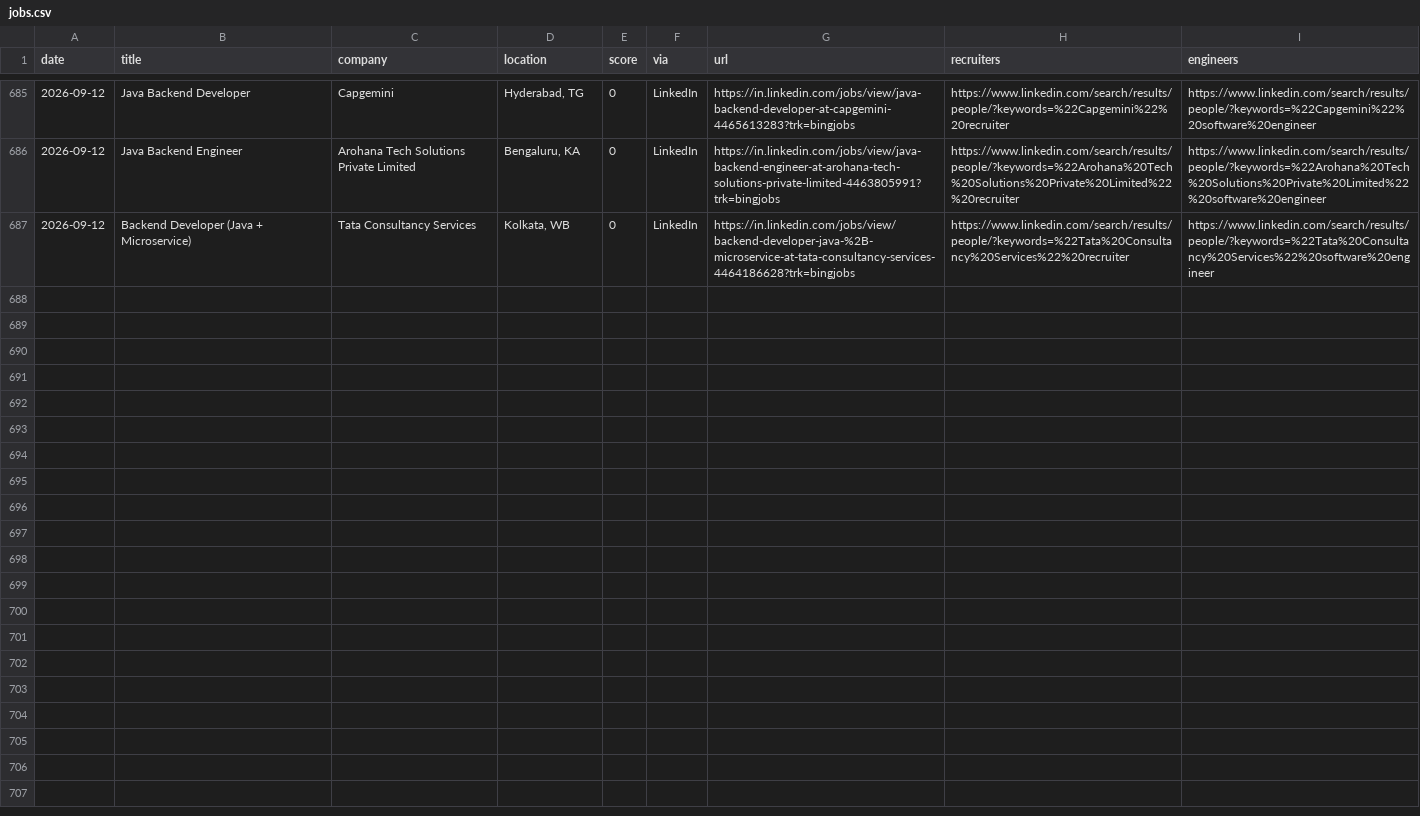
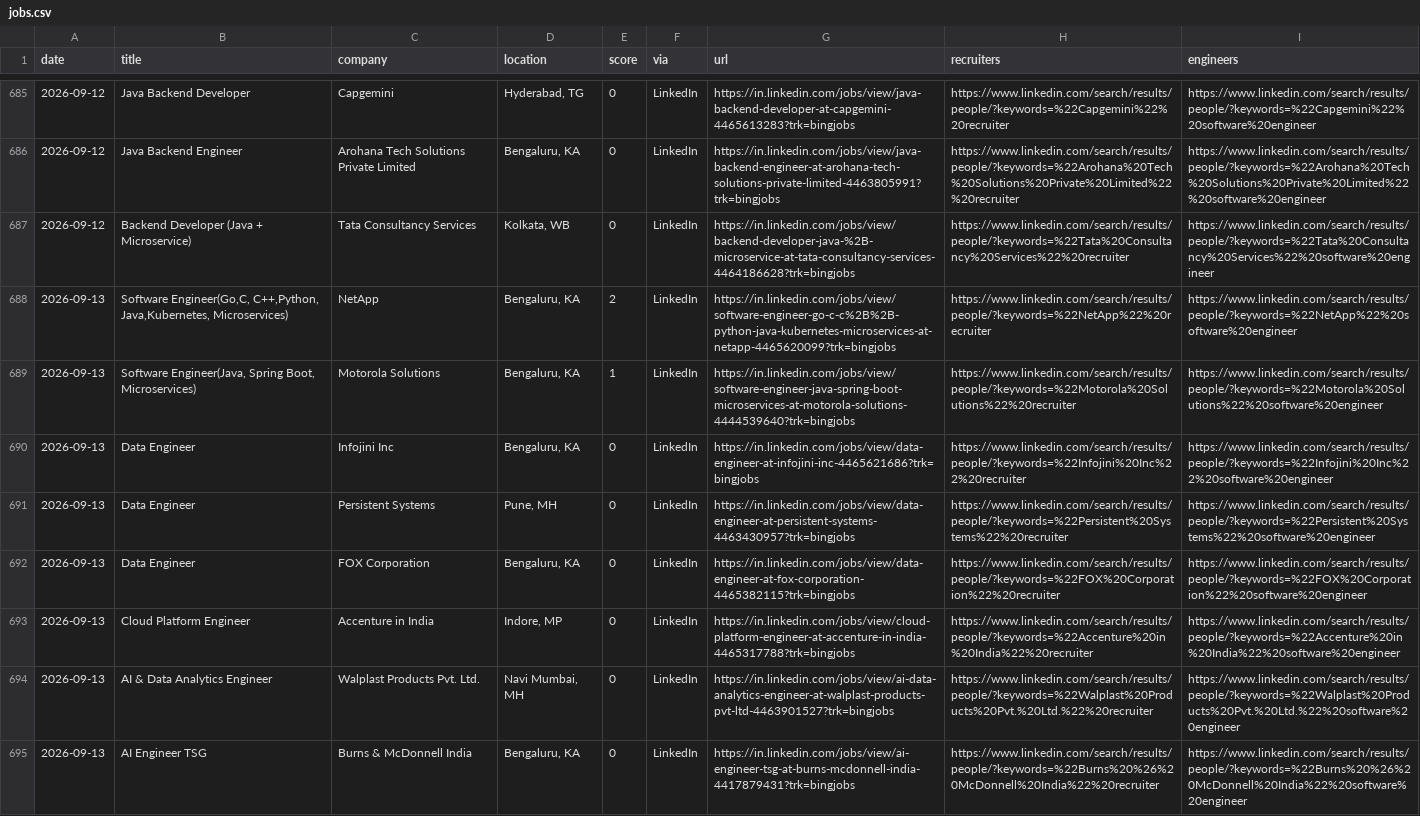
Before and after one commit to Tanishq8311/Jobbie, a CSV file: data/jobs.csv, drawn as a sheet; only a part is shown, gaps mark what is left out.

```diff
--- a/data/jobs.csv
+++ b/data/jobs.csv
@@ -687 +687,9 @@ date,title,company,location,score,via,url,recruiters,engineers
 2026-09-12,Backend Developer (Java + Microservice),Tata Consultancy Services,"Kolkata, WB",0,LinkedIn,https://in.linkedin.com/jobs/view/backend-developer-java-%2B-microservice-at-tata-consultancy-services-4464186628?trk=bingjobs,https://www.linkedin.com/search/results/people/?keywords=%22Tata%20Consultancy%20Services%22%20recruiter,https://www.linkedin.com/search/results/people/?keywords=%22Tata%20Consultancy%20Services%22%20software%20engineer
+2026-09-13,"Software Engineer(Go,C, C++,Python, Java,Kubernetes, Microservices)",NetApp,"Bengaluru, KA",2,LinkedIn,https://in.linkedin.com/jobs/view/software-engineer-go-c-c%2B%2B-python-java-kubernetes-microservices-at-netapp-4465620099?trk=bingjobs,https://www.linkedin.com/search/results/people/?keywords=%22NetApp%22%20recruiter,https://www.linkedin.com/search/results/people/?keywords=%22NetApp%22%20software%20engineer
+2026-09-13,"Software Engineer(Java, Spring Boot, Microservices)",Motorola Solutions,"Bengaluru, KA",1,LinkedIn,https://in.linkedin.com/jobs/view/software-engineer-java-spring-boot-microservices-at-motorola-solutions-4444539640?trk=bingjobs,https://www.linkedin.com/search/results/people/?keywords=%22Motorola%20Solutions%22%20recruiter,https://www.linkedin.com/search/results/people/?keywords=%22Motorola%20Solutions%22%20software%20engineer
+2026-09-13,Data Engineer,Infojini Inc,"Bengaluru, KA",0,LinkedIn,https://in.linkedin.com/jobs/view/data-engineer-at-infojini-inc-4465621686?trk=bingjobs,https://www.linkedin.com/search/results/people/?keywords=%22Infojini%20Inc%22%20recruiter,https://www.linkedin.com/search/results/people/?keywords=%22Infojini%20Inc%22%20software%20engineer
+2026-09-13,Data Engineer,Persistent Systems,"Pune, MH",0,LinkedIn,https://in.linkedin.com/jobs/view/data-engineer-at-persistent-systems-4463430957?trk=bingjobs,https://www.linkedin.com/search/results/people/?keywords=%22Persistent%20Systems%22%20recruiter,https://www.linkedin.com/search/results/people/?keywords=%22Persistent%20Systems%22%20software%20engineer
+2026-09-13,Data Engineer,FOX Corporation,"Bengaluru, KA",0,LinkedIn,https://in.linkedin.com/jobs/view/data-engineer-at-fox-corporation-4465382115?trk=bingjobs,https://www.linkedin.com/search/results/people/?keywords=%22FOX%20Corporation%22%20recruiter,https://www.linkedin.com/search/results/people/?keywords=%22FOX%20Corporation%22%20software%20engineer
+2026-09-13,Cloud Platform Engineer,Accenture in India,"Indore, MP",0,LinkedIn,https://in.linkedin.com/jobs/view/cloud-platform-engineer-at-accenture-in-india-4465317788?trk=bingjobs,https://www.linkedin.com/search/results/people/?keywords=%22Accenture%20in%20India%22%20recruiter,https://www.linkedin.com/search/results/people/?keywords=%22Accenture%20in%20India%22%20software%20engineer
+2026-09-13,AI & Data Analytics Engineer ,Walplast Products Pvt. Ltd.,"Navi Mumbai, MH",0,LinkedIn,https://in.linkedin.com/jobs/view/ai-data-analytics-engineer-at-walplast-products-pvt-ltd-4463901527?trk=bingjobs,https://www.linkedin.com/search/results/people/?keywords=%22Walplast%20Products%20Pvt.%20Ltd.%22%20recruiter,https://www.linkedin.com/search/results/people/?keywords=%22Walplast%20Products%20Pvt.%20Ltd.%22%20software%20engineer
+2026-09-13,AI Engineer TSG,Burns & McDonnell India,"Bengaluru, KA",0,LinkedIn,https://in.linkedin.com/jobs/view/ai-engineer-tsg-at-burns-mcdonnell-india-4417879431?trk=bingjobs,https://www.linkedin.com/search/results/people/?keywords=%22Burns%20%26%20McDonnell%20India%22%20recruiter,https://www.linkedin.com/search/results/people/?keywords=%22Burns%20%26%20McDonnell%20India%22%20software%20engineer
```
Also changed, not shown: 1 other file.
